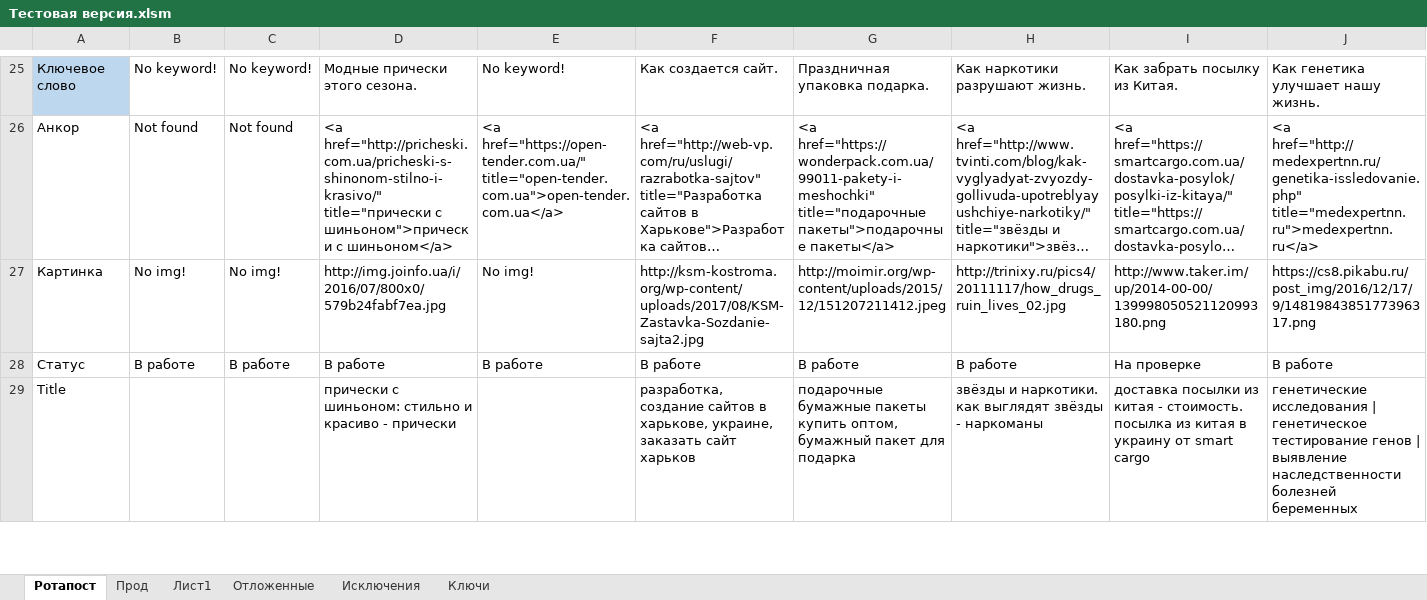
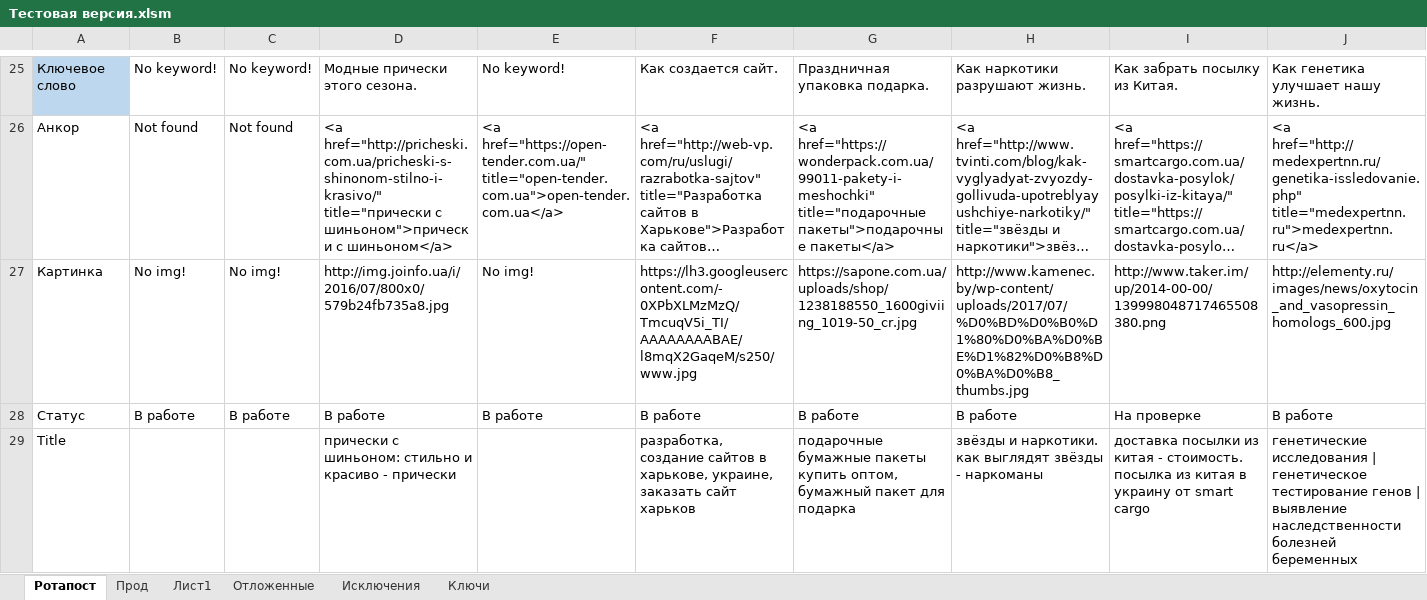
Before and after one commit to Goodron1981/MyMacros-master, an Excel workbook: Тестовая версия.xlsm, sheet Ротапост, drawn as a sheet; only a part is shown, gaps mark what is left out; long unchanged cells end in …; values as stored, in another font and other column widths than the file's, no borders; charts and pictures not drawn; the diff names each change by its address in the sheet, - before the commit and + after, or states it on an @@ line.

Commit message:
Изменения
Новые изменения.

```diff
--- a/Тестовая версия.xlsm (sheet Ротапост)
+++ b/Тестовая версия.xlsm (sheet Ротапост)
-D27: http://img.joinfo.ua/i/2016/07/800x0/579b24fabf7ea.jpg
+D27: http://img.joinfo.ua/i/2016/07/800x0/579b24fb735a8.jpg
-F27: http://ksm-kostroma.org/wp-content/uploads/2017/08/KSM-Zastavka-Sozdanie-sajta2.jpg
+F27: https://lh3.googleusercontent.com/-0XPbXLMzMzQ/TmcuqV5i_TI/AAAAAAAABAE/l8mqX2GaqeM/s250/www.jpg
-G27: http://moimir.org/wp-content/uploads/2015/12/151207211412.jpeg
+G27: https://sapone.com.ua/uploads/shop/1238188550_1600giviing_1019-50_cr.jpg
-H27: http://trinixy.ru/pics4/20111117/how_drugs_ruin_lives_02.jpg
+H27: http://www.kamenec.by/wp-content/uploads/2017/07/%D0%BD%D0%B0%D1%80%D0%BA%D0%BE%D1%82%D0%B8%D0%BA%D0%B8_thumbs.jpg
-I27: http://www.taker.im/up/2014-00-00/139998050521120993180.png
+I27: http://www.taker.im/up/2014-00-00/139998048717465508380.png
-J27: https://cs8.pikabu.ru/post_img/2016/12/17/9/1481984385177396317.png
+J27: http://elementy.ru/images/news/oxytocin_and_vasopressin_homologs_600.jpg
```
